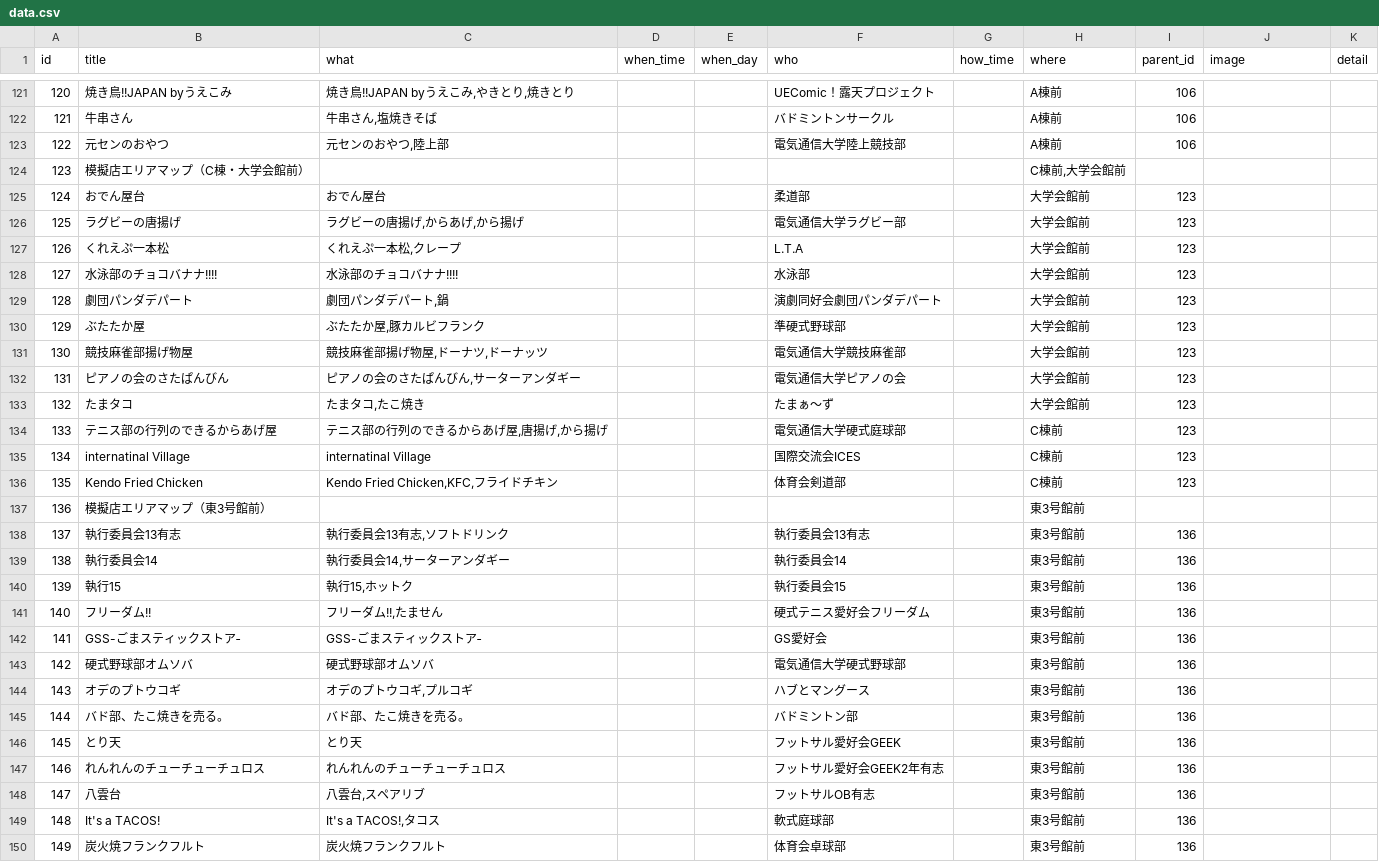
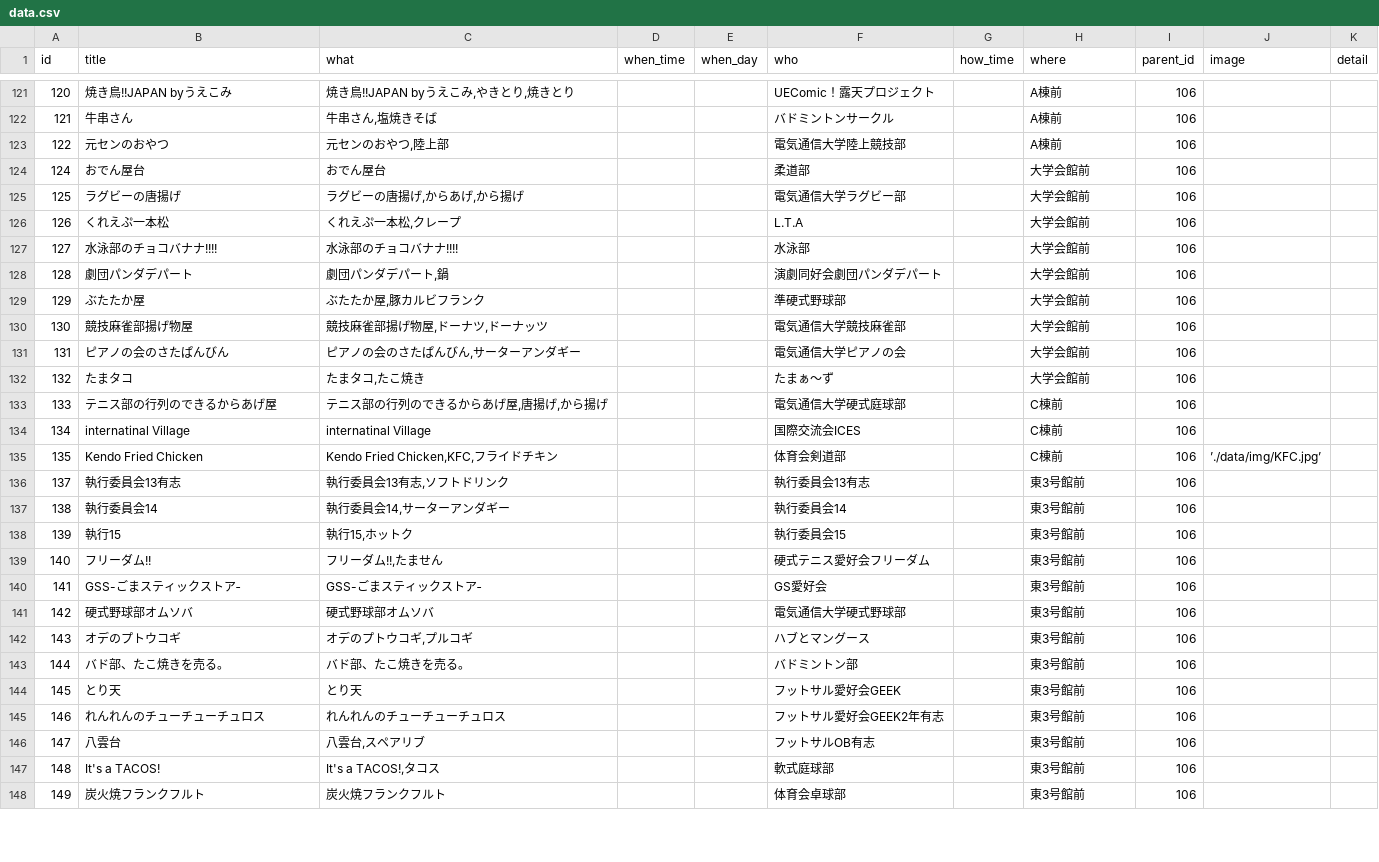
Before and after one commit to tegetege/BlueHoleUEC, a CSV file: data/data.csv, drawn as a sheet; only a part is shown, gaps mark what is left out; the diff covers the shown part only.

```diff
--- a/data/data.csv
+++ b/data/data.csv
@@ -123,28 +123,26 @@
 122,元センのおやつ,"元センのおやつ,陸上部",,,電気通信大学陸上競技部,,A棟前,106,,
-123,模擬店エリアマップ（C棟・大学会館前）,,,,,,"C棟前,大学会館前",,,
-124,おでん屋台,おでん屋台,,,柔道部,,大学会館前,123,,
-125,ラグビーの唐揚げ,"ラグビーの唐揚げ,からあげ,から揚げ",,,電気通信大学ラグビー部,,大学会館前,123,,
-126,くれえぷ一本松,"くれえぷ一本松,クレープ",,,L.T.A,,大学会館前,123,,
-127,水泳部のチョコバナナ!!!!,水泳部のチョコバナナ!!!!,,,水泳部,,大学会館前,123,,
-128,劇団パンダデパート,"劇団パンダデパート,鍋",,,演劇同好会劇団パンダデパート,,大学会館前,123,,
-129,ぶたたか屋,"ぶたたか屋,豚カルビフランク",,,準硬式野球部,,大学会館前,123,,
-130,競技麻雀部揚げ物屋,"競技麻雀部揚げ物屋,ドーナツ,ドーナッツ",,,電気通信大学競技麻雀部,,大学会館前,123,,
-131,ピアノの会のさたぱんびん,"ピアノの会のさたぱんびん,サーターアンダギー",,,電気通信大学ピアノの会,,大学会館前,123,,
-132,たまタコ,"たまタコ,たこ焼き",,,たまぁ～ず,,大学会館前,123,,
-133,テニス部の行列のできるからあげ屋,"テニス部の行列のできるからあげ屋,唐揚げ,から揚げ",,,電気通信大学硬式庭球部,,C棟前,123,,
-134,internatinal Village,internatinal Village,,,国際交流会ICES,,C棟前,123,,
-135,Kendo Fried Chicken,"Kendo Fried Chicken,KFC,フライドチキン",,,体育会剣道部,,C棟前,123,,
-136,模擬店エリアマップ（東3号館前）,,,,,,東3号館前,,,
-137,執行委員会13有志,"執行委員会13有志,ソフトドリンク",,,執行委員会13有志,,東3号館前,136,,
-138,執行委員会14,"執行委員会14,サーターアンダギー",,,執行委員会14,,東3号館前,136,,
-139,執行15,"執行15,ホットク",,,執行委員会15,,東3号館前,136,,
-140,フリーダム!!,"フリーダム!!,たません",,,硬式テニス愛好会フリーダム,,東3号館前,136,,
-141,GSS-ごまスティックストア‐,GSS-ごまスティックストア‐,,,GS愛好会,,東3号館前,136,,
-142,硬式野球部オムソバ,硬式野球部オムソバ,,,電気通信大学硬式野球部,,東3号館前,136,,
-143,オデのプトウコギ,"オデのプトウコギ,プルコギ",,,ハブとマングース,,東3号館前,136,,
-144,バド部、たこ焼きを売る。,バド部、たこ焼きを売る。,,,バドミントン部,,東3号館前,136,,
-145,とり天,とり天,,,フットサル愛好会GEEK,,東3号館前,136,,
-146,れんれんのチューチューチュロス,れんれんのチューチューチュロス,,,フットサル愛好会GEEK2年有志,,東3号館前,136,,
-147,八雲台,"八雲台,スペアリブ",,,フットサルOB有志,,東3号館前,136,,
-148,It's a TACOS!,"It's a TACOS!,タコス",,,軟式庭球部,,東3号館前,136,,
-149,炭火焼フランクフルト,炭火焼フランクフルト,,,体育会卓球部,,東3号館前,136,,
+124,おでん屋台,おでん屋台,,,柔道部,,大学会館前,106,,
+125,ラグビーの唐揚げ,"ラグビーの唐揚げ,からあげ,から揚げ",,,電気通信大学ラグビー部,,大学会館前,106,,
+126,くれえぷ一本松,"くれえぷ一本松,クレープ",,,L.T.A,,大学会館前,106,,
+127,水泳部のチョコバナナ!!!!,水泳部のチョコバナナ!!!!,,,水泳部,,大学会館前,106,,
+128,劇団パンダデパート,"劇団パンダデパート,鍋",,,演劇同好会劇団パンダデパート,,大学会館前,106,,
+129,ぶたたか屋,"ぶたたか屋,豚カルビフランク",,,準硬式野球部,,大学会館前,106,,
+130,競技麻雀部揚げ物屋,"競技麻雀部揚げ物屋,ドーナツ,ドーナッツ",,,電気通信大学競技麻雀部,,大学会館前,106,,
+131,ピアノの会のさたぱんびん,"ピアノの会のさたぱんびん,サーターアンダギー",,,電気通信大学ピアノの会,,大学会館前,106,,
+132,たまタコ,"たまタコ,たこ焼き",,,たまぁ～ず,,大学会館前,106,,
+133,テニス部の行列のできるからあげ屋,"テニス部の行列のできるからあげ屋,唐揚げ,から揚げ",,,電気通信大学硬式庭球部,,C棟前,106,,
+134,internatinal Village,internatinal Village,,,国際交流会ICES,,C棟前,106,,
+135,Kendo Fried Chicken,"Kendo Fried Chicken,KFC,フライドチキン",,,体育会剣道部,,C棟前,106,’./data/img/KFC.jpg’,
+137,執行委員会13有志,"執行委員会13有志,ソフトドリンク",,,執行委員会13有志,,東3号館前,106,,
+138,執行委員会14,"執行委員会14,サーターアンダギー",,,執行委員会14,,東3号館前,106,,
+139,執行15,"執行15,ホットク",,,執行委員会15,,東3号館前,106,,
+140,フリーダム!!,"フリーダム!!,たません",,,硬式テニス愛好会フリーダム,,東3号館前,106,,
+141,GSS-ごまスティックストア‐,GSS-ごまスティックストア‐,,,GS愛好会,,東3号館前,106,,
+142,硬式野球部オムソバ,硬式野球部オムソバ,,,電気通信大学硬式野球部,,東3号館前,106,,
+143,オデのプトウコギ,"オデのプトウコギ,プルコギ",,,ハブとマングース,,東3号館前,106,,
+144,バド部、たこ焼きを売る。,バド部、たこ焼きを売る。,,,バドミントン部,,東3号館前,106,,
+145,とり天,とり天,,,フットサル愛好会GEEK,,東3号館前,106,,
+146,れんれんのチューチューチュロス,れんれんのチューチューチュロス,,,フットサル愛好会GEEK2年有志,,東3号館前,106,,
+147,八雲台,"八雲台,スペアリブ",,,フットサルOB有志,,東3号館前,106,,
+148,It's a TACOS!,"It's a TACOS!,タコス",,,軟式庭球部,,東3号館前,106,,
+149,炭火焼フランクフルト,炭火焼フランクフルト,,,体育会卓球部,,東3号館前,106,,
```
Also changed, not shown: 1 added row, 3 removed rows and 16 edited cells elsewhere in this file, 4 other files.
